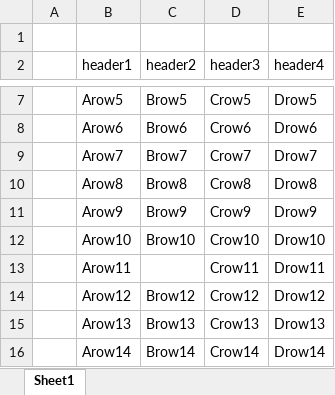
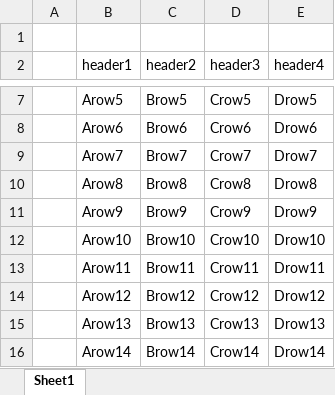
Before and after one commit to zeikomi552/TableToJsonlConverter, an Excel workbook: TableToJsonlConverterTests/TestFiles/Excel/test_base_2_2_3.xlsx, sheet Sheet1, drawn as a sheet; only a part is shown, gaps mark what is left out; values as stored, in another font and other column widths than the file's, no borders; the diff names each change by its address in the sheet, - before the commit and + after, or states it on an @@ line.

```diff
--- a/TableToJsonlConverterTests/TestFiles/Excel/test_base_2_2_3.xlsx (sheet Sheet1)
+++ b/TableToJsonlConverterTests/TestFiles/Excel/test_base_2_2_3.xlsx (sheet Sheet1)
-C13 (header2): (empty)
+C13 (header2): Brow11
```
Also changed, not shown: 10 other files.
